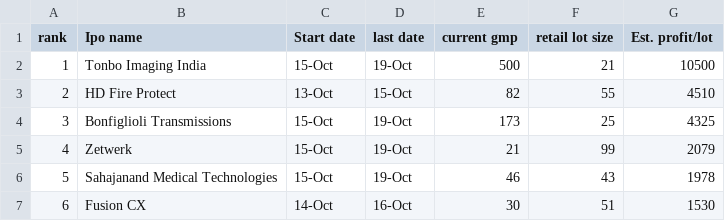
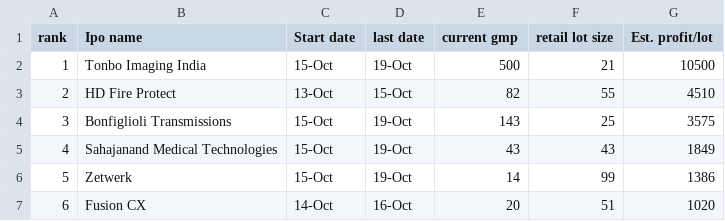
Before and after one commit to 8DBhosda/Hx101_Private, a CSV file: output/ipo_gmp_2026-10-15.csv, drawn as a sheet.

```diff
--- a/output/ipo_gmp_2026-10-15.csv
+++ b/output/ipo_gmp_2026-10-15.csv
@@ -3,5 +3,5 @@ rank,Ipo name,Start date,last date,current gmp,retail lot size,Est. profit/lot
 2,HD Fire Protect,13-Oct,15-Oct,82,55,4510
-3,Bonfiglioli Transmissions,15-Oct,19-Oct,173,25,4325
-4,Zetwerk,15-Oct,19-Oct,21,99,2079
-5,Sahajanand Medical Technologies,15-Oct,19-Oct,46,43,1978
-6,Fusion CX,14-Oct,16-Oct,30,51,1530
+3,Bonfiglioli Transmissions,15-Oct,19-Oct,143,25,3575
+4,Sahajanand Medical Technologies,15-Oct,19-Oct,43,43,1849
+5,Zetwerk,15-Oct,19-Oct,14,99,1386
+6,Fusion CX,14-Oct,16-Oct,20,51,1020
```
Also changed, not shown: 2 other files.
